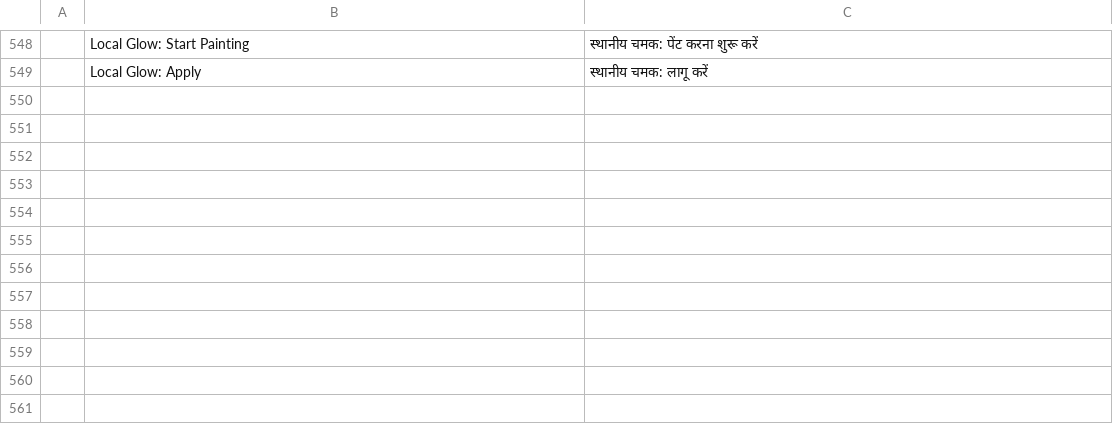
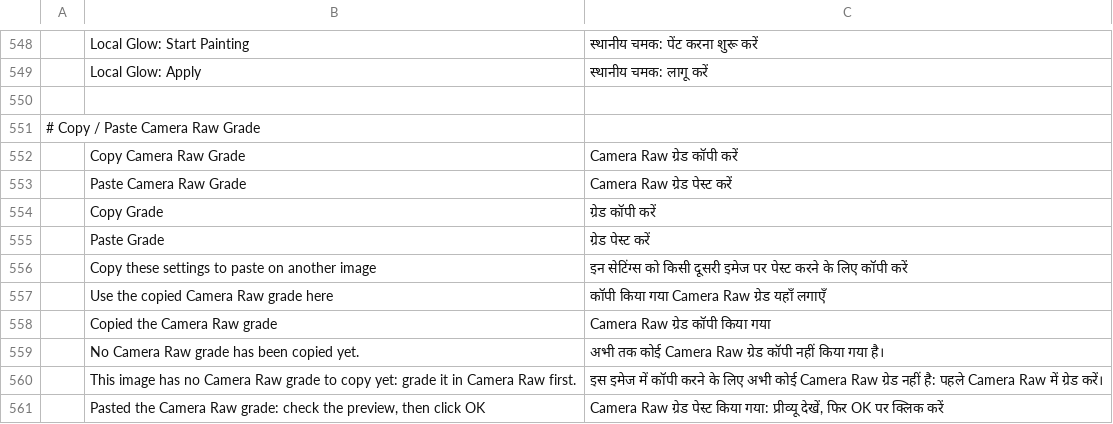
Before and after one commit to imaperson000/photocraft-portrait-retouch, a TSV file: crates/ui-egui/src/i18n/hi.tsv, drawn as a sheet; only a part is shown, gaps mark what is left out; the diff names each change by its address in the sheet, - before the commit and + after, or states it on an @@ line.

```diff
--- a/crates/ui-egui/src/i18n/hi.tsv
+++ b/crates/ui-egui/src/i18n/hi.tsv
+row 550: (empty)
+row 551: # Copy / Paste Camera Raw Grade
+row 552:  | Copy Camera Raw Grade | Camera Raw ग्रेड कॉपी करें
+row 553:  | Paste Camera Raw Grade | Camera Raw ग्रेड पेस्ट करें
+row 554:  | Copy Grade | ग्रेड कॉपी करें
+row 555:  | Paste Grade | ग्रेड पेस्ट करें
+row 556:  | Copy these settings to paste on another image | इन सेटिंग्स को किसी दूसरी इमेज पर पेस्ट करने के लिए कॉपी करें
+row 557:  | Use the copied Camera Raw grade here | कॉपी किया गया Camera Raw ग्रेड यहाँ लगाएँ
+row 558:  | Copied the Camera Raw grade | Camera Raw ग्रेड कॉपी किया गया
+row 559:  | No Camera Raw grade has been copied yet. | अभी तक कोई Camera Raw ग्रेड कॉपी नहीं किया गया है।
+row 560:  | This image has no Camera Raw grade to copy yet: grade it in Camera Raw first. | इस इमेज में कॉपी करने के लिए अभी कोई Camera Raw ग्रेड नहीं है: पहले Camera Raw में ग्रेड करें।
+row 561:  | Pasted the Camera Raw grade: check the preview, then click OK | Camera Raw ग्रेड पेस्ट किया गया: प्रीव्यू देखें, फिर OK पर क्लिक करें
```
Also changed, not shown: crates/ui-egui/src/i18n/el.tsv, crates/ui-egui/src/i18n/hu.tsv, 24 other files.
